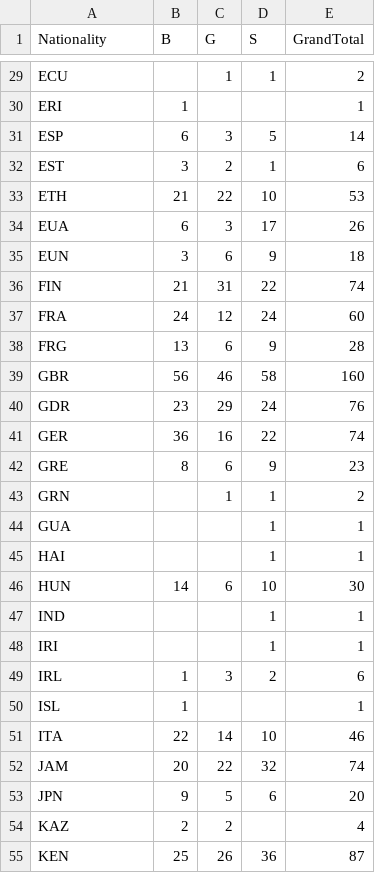
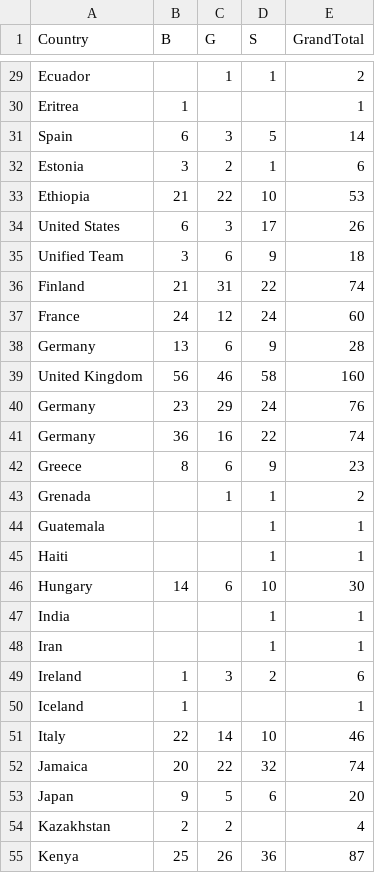
Before and after one commit to charmainechin/FIT3179, a CSV file: VegaLite/week_9_homework/data/filtered_results.csv, drawn as a sheet; only a part is shown, gaps mark what is left out; the diff covers the shown part only; the diff names each change by its address in the sheet, - before the commit and + after, or states it on an @@ line.

```diff
--- a/VegaLite/week_9_homework/data/filtered_results.csv
+++ b/VegaLite/week_9_homework/data/filtered_results.csv
-A1: Nationality
+A1: Country
-A29 (Country): ECU
+A29 (Country): Ecuador
-A30 (Country): ERI
+A30 (Country): Eritrea
-A31 (Country): ESP
+A31 (Country): Spain
-A32 (Country): EST
+A32 (Country): Estonia
-A33 (Country): ETH
+A33 (Country): Ethiopia
-A34 (Country): EUA
+A34 (Country): United States
-A35 (Country): EUN
+A35 (Country): Unified Team
-A36 (Country): FIN
+A36 (Country): Finland
-A37 (Country): FRA
+A37 (Country): France
-A38 (Country): FRG
+A38 (Country): Germany
-A39 (Country): GBR
+A39 (Country): United Kingdom
-A40 (Country): GDR
+A40 (Country): Germany
-A41 (Country): GER
+A41 (Country): Germany
-A42 (Country): GRE
+A42 (Country): Greece
-A43 (Country): GRN
+A43 (Country): Grenada
-A44 (Country): GUA
+A44 (Country): Guatemala
-A45 (Country): HAI
+A45 (Country): Haiti
-A46 (Country): HUN
+A46 (Country): Hungary
-A47 (Country): IND
+A47 (Country): India
-A48 (Country): IRI
+A48 (Country): Iran
-A49 (Country): IRL
+A49 (Country): Ireland
-A50 (Country): ISL
+A50 (Country): Iceland
-A51 (Country): ITA
+A51 (Country): Italy
-A52 (Country): JAM
+A52 (Country): Jamaica
-A53 (Country): JPN
+A53 (Country): Japan
-A54 (Country): KAZ
+A54 (Country): Kazakhstan
-A55 (Country): KEN
+A55 (Country): Kenya
```
Also changed, not shown: 70 edited cells elsewhere in this file, 3 other files.
